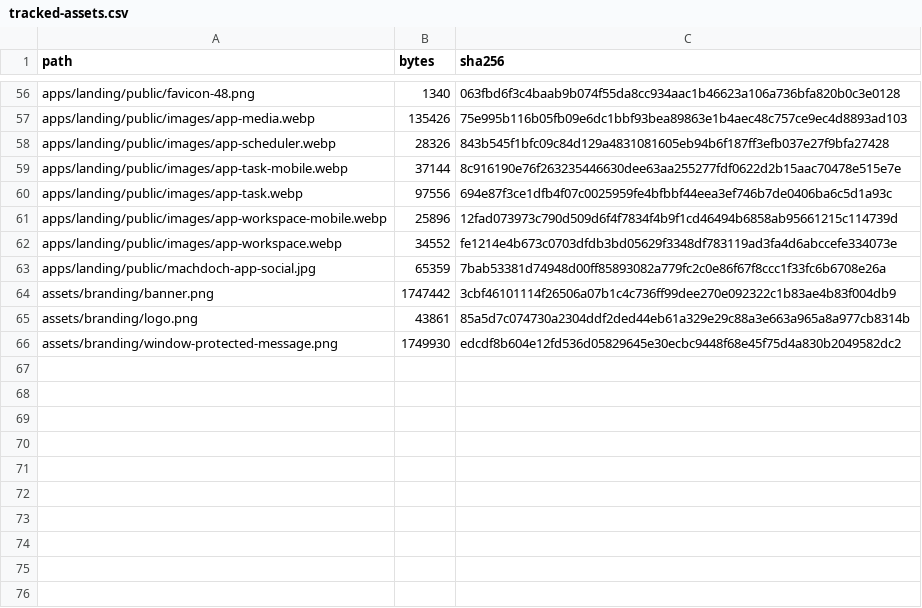
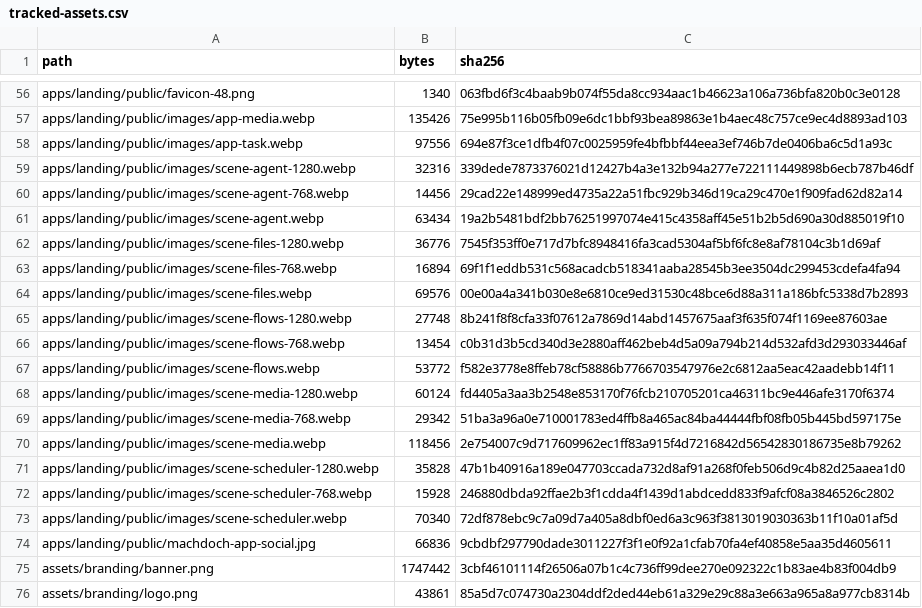
Before and after one commit to pureportal/machdoch, a CSV file: docs/licensing/tracked-assets.csv, drawn as a sheet; only a part is shown, gaps mark what is left out; the shorter side is filled out with more unchanged rows.

```diff
--- a/docs/licensing/tracked-assets.csv
+++ b/docs/licensing/tracked-assets.csv
@@ -57,8 +57,19 @@ apps/landing/public/favicon-48.png,1340,063fbd6f3c4baab9b074f55da8cc934aac1b4662
 apps/landing/public/images/app-media.webp,135426,75e995b116b05fb09e6dc1bbf93bea89863e1b4aec48c757ce9ec4d8893ad103
-apps/landing/public/images/app-scheduler.webp,28326,843b545f1bfc09c84d129a4831081605eb94b6f187ff3efb037e27f9bfa27428
-apps/landing/public/images/app-task-mobile.webp,37144,8c916190e76f263235446630dee63aa255277fdf0622d2b15aac70478e515e7e
 apps/landing/public/images/app-task.webp,97556,694e87f3ce1dfb4f07c0025959fe4bfbbf44eea3ef746b7de0406ba6c5d1a93c
-apps/landing/public/images/app-workspace-mobile.webp,25896,12fad073973c790d509d6f4f7834f4b9f1cd46494b6858ab95661215c114739d
-apps/landing/public/images/app-workspace.webp,34552,fe1214e4b673c0703dfdb3bd05629f3348df783119ad3fa4d6abccefe334073e
-apps/landing/public/machdoch-app-social.jpg,65359,7bab53381d74948d00ff85893082a779fc2c0e86f67f8ccc1f33fc6b6708e26a
+apps/landing/public/images/scene-agent-1280.webp,32316,339dede7873376021d12427b4a3e132b94a277e722111449898b6ecb787b46df
+apps/landing/public/images/scene-agent-768.webp,14456,29cad22e148999ed4735a22a51fbc929b346d19ca29c470e1f909fad62d82a14
+apps/landing/public/images/scene-agent.webp,63434,19a2b5481bdf2bb76251997074e415c4358aff45e51b2b5d690a30d885019f10
+apps/landing/public/images/scene-files-1280.webp,36776,7545f353ff0e717d7bfc8948416fa3cad5304af5bf6fc8e8af78104c3b1d69af
+apps/landing/public/images/scene-files-768.webp,16894,69f1f1eddb531c568acadcb518341aaba28545b3ee3504dc299453cdefa4fa94
+apps/landing/public/images/scene-files.webp,69576,00e00a4a341b030e8e6810ce9ed31530c48bce6d88a311a186bfc5338d7b2893
+apps/landing/public/images/scene-flows-1280.webp,27748,8b241f8f8cfa33f07612a7869d14abd1457675aaf3f635f074f1169ee87603ae
+apps/landing/public/images/scene-flows-768.webp,13454,c0b31d3b5cd340d3e2880aff462beb4d5a09a794b214d532afd3d293033446af
+apps/landing/public/images/scene-flows.webp,53772,f582e3778e8ffeb78cf58886b7766703547976e2c6812aa5eac42aadebb14f11
+apps/landing/public/images/scene-media-1280.webp,60124,fd4405a3aa3b2548e853170f76fcb210705201ca46311bc9e446afe3170f6374
+apps/landing/public/images/scene-media-768.webp,29342,51ba3a96a0e710001783ed4ffb8a465ac84ba44444fbf08fb05b445bd597175e
+apps/landing/public/images/scene-media.webp,118456,2e754007c9d717609962ec1ff83a915f4d7216842d56542830186735e8b79262
+apps/landing/public/images/scene-scheduler-1280.webp,35828,47b1b40916a189e047703ccada732d8af91a268f0feb506d9c4b82d25aaea1d0
+apps/landing/public/images/scene-scheduler-768.webp,15928,246880dbda92ffae2b3f1cdda4f1439d1abdcedd833f9afcf08a3846526c2802
+apps/landing/public/images/scene-scheduler.webp,70340,72df878ebc9c7a09d7a405a8dbf0ed6a3c963f3813019030363b11f10a01af5d
+apps/landing/public/machdoch-app-social.jpg,66836,9cbdbf297790dade3011227f3f1e0f92a1cfab70fa4ef40858e5aa35d4605611
 assets/branding/banner.png,1747442,3cbf46101114f26506a07b1c4c736ff99dee270e092322c1b83ae4b83f004db9
```
Also changed, not shown: 28 other files.
